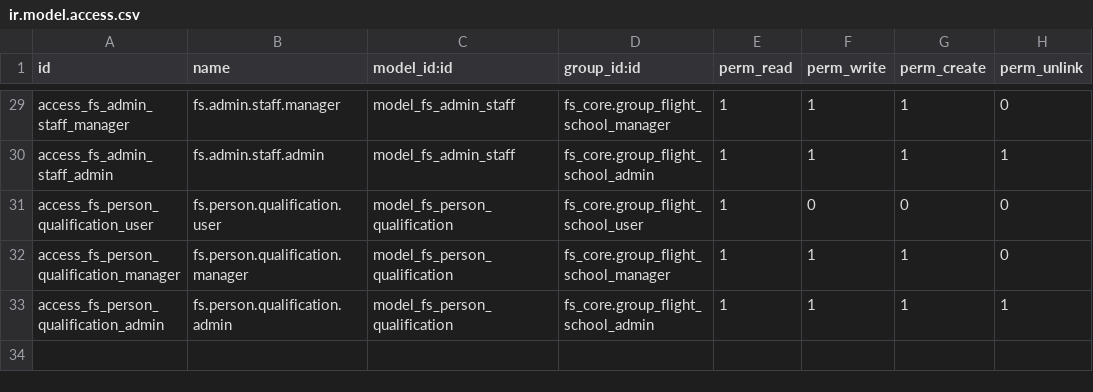
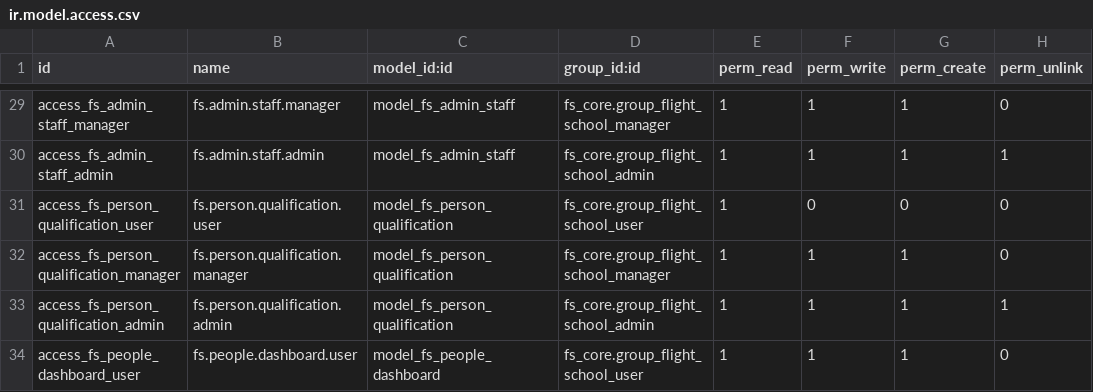
Before and after one commit to GM-327/odoo-Flight_School_Management, a CSV file: fs_people/security/ir.model.access.csv, drawn as a sheet; only a part is shown, gaps mark what is left out; the diff names each change by its address in the sheet, - before the commit and + after, or states it on an @@ line.

```diff
--- a/fs_people/security/ir.model.access.csv
+++ b/fs_people/security/ir.model.access.csv
+row 34: access_fs_people_dashboard_user | fs.people.dashboard.user | model_fs_people_dashboard | fs_core.group_flight_school_user | 1 | 1 | 1 | 0
```
Also changed, not shown: fs_documents/security/ir.model.access.csv, fs_fleet/security/ir.model.access.csv, 26 other files.
